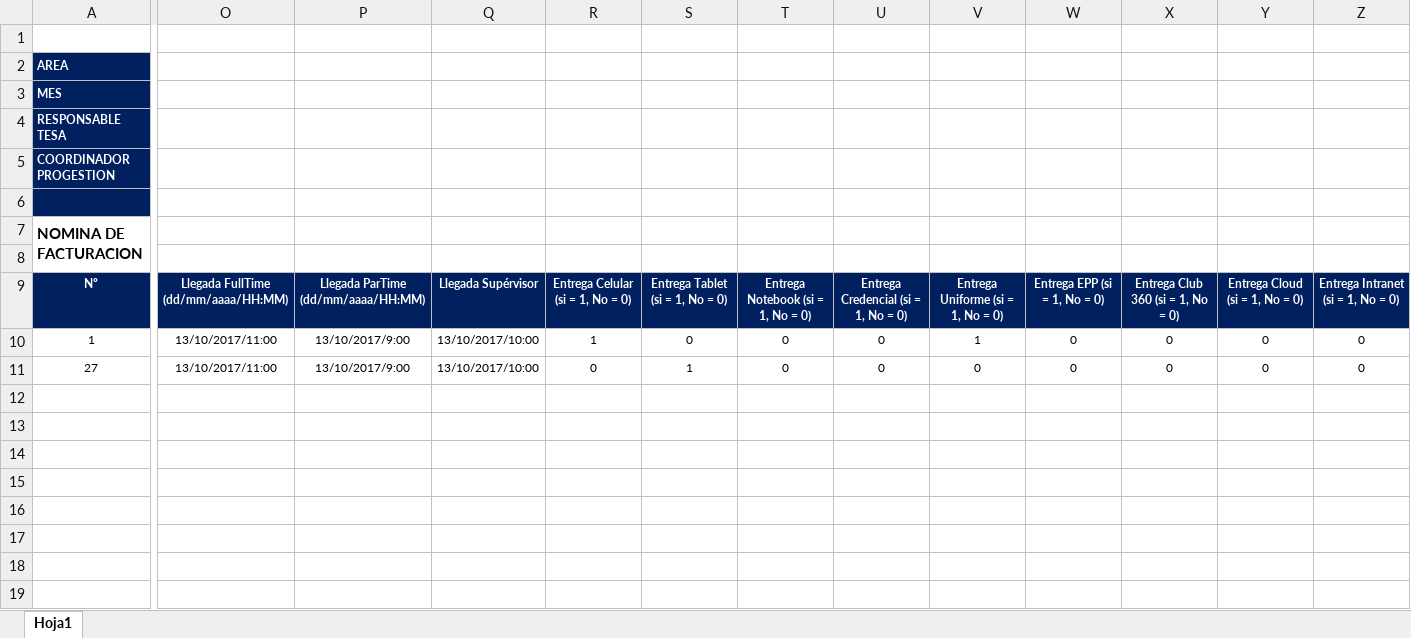
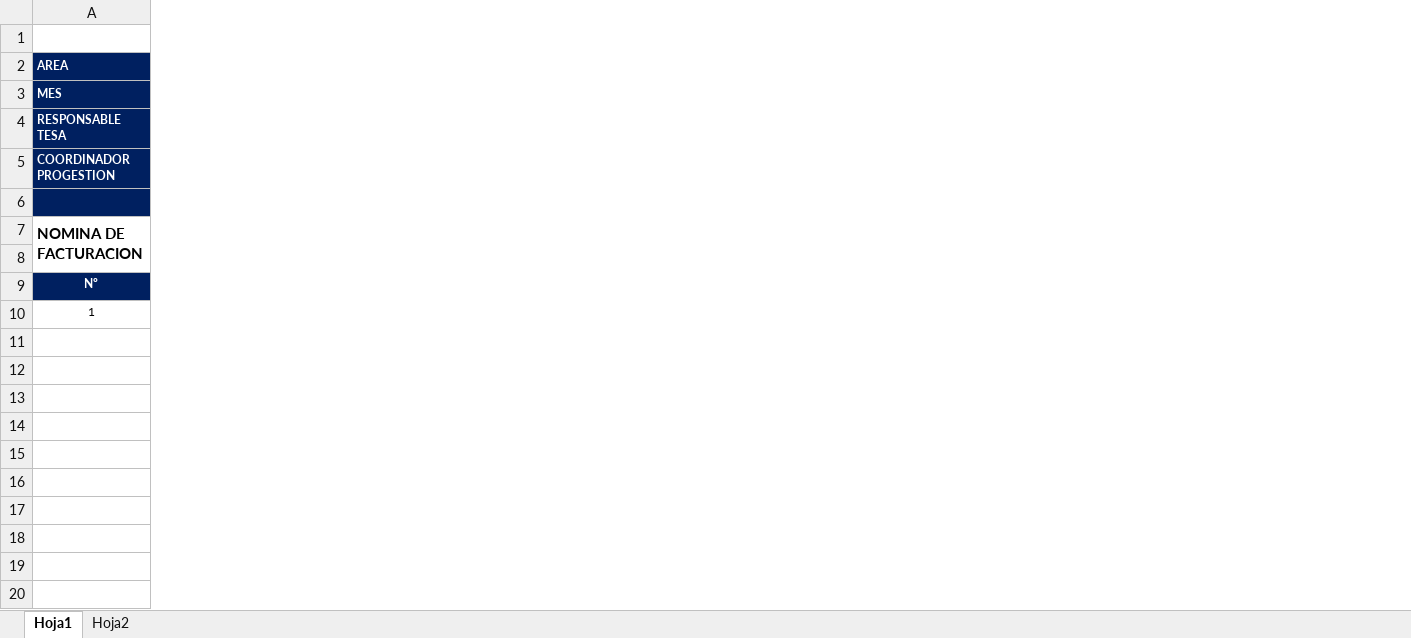
Before and after one commit to mj-perez/nominas, an Excel workbook: assets/plantilla/PlantillaNomina.xlsx, sheet Hoja1, drawn as a sheet; only a part is shown, gaps mark what is left out; values as stored, in another font and other column widths than the file's, no borders; charts and pictures and conditional formats not drawn; removed rows and columns are numbered as before the commit, all else as after; rows hold the shown columns only; the diff covers the shown part only; the diff names each change by its address in the sheet, - before the commit and + after, or states it on an @@ line.

```diff
--- a/assets/plantilla/PlantillaNomina.xlsx (sheet Hoja1)
+++ b/assets/plantilla/PlantillaNomina.xlsx (sheet Hoja1)
+sheet tab: Hoja2
-column O, rows 9-10: Llegada FullTime (dd/mm/aaaa/HH:MM) | 13/10/2017/11:00
-column P, rows 9-10: Llegada ParTime (dd/mm/aaaa/HH:MM) | 13/10/2017/9:00
-column Q, rows 9-10: Llegada Supérvisor | 13/10/2017/10:00
-column R, rows 9-10: Entrega Celular (si = 1, No = 0) | 1
-column S, rows 9-10: Entrega Tablet (si = 1, No = 0) | 0
-column T, rows 9-10: Entrega Notebook (si = 1, No = 0) | 0
-column U, rows 9-10: Entrega Credencial (si = 1, No = 0) | 0
-column V, rows 9-10: Entrega Uniforme (si = 1, No = 0) | 1
-column W, rows 9-10: Entrega EPP (si = 1, No = 0) | 0
-column X, rows 9-10: Entrega Club 360 (si = 1, No = 0) | 0
-column Y, rows 9-10: Entrega Cloud (si = 1, No = 0) | 0
-column Z, rows 9-10: Entrega Intranet (si = 1, No = 0) | 0
-row 11: 27 | 13/10/2017/11:00 | 13/10/2017/9:00 | 13/10/2017/10:00 | 0 | 1 | 0 | 0 | 0 | 0 | 0 | 0 | 0
-row 12: (empty)
-row 13: (empty)
-row 14: (empty)
-row 15: (empty)
-row 16: (empty)
-row 17: (empty)
-row 18: (empty)
-row 19: (empty)
```
Also changed, not shown: 6 added columns, 1 removed column, 2 edited cells and cell formats elsewhere in this sheet, formulas that keep their value, charts or pictures, 3 other files.
